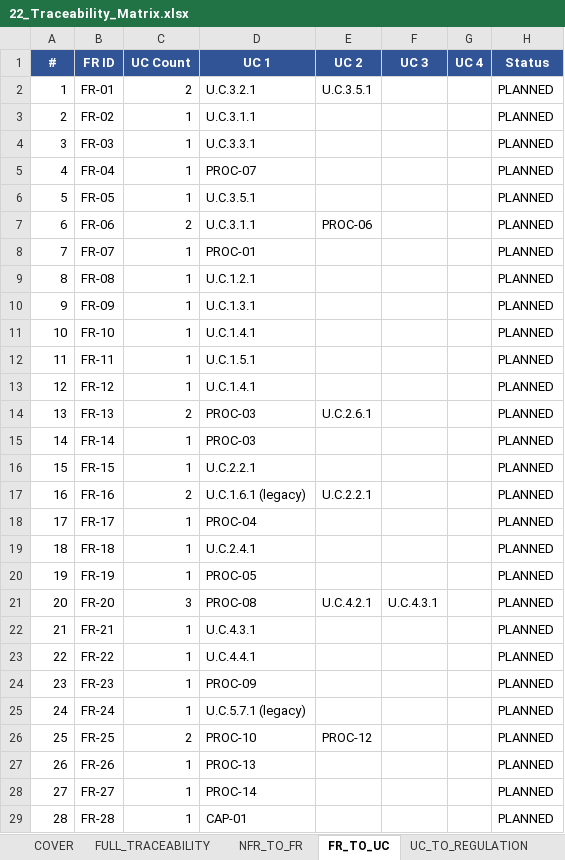
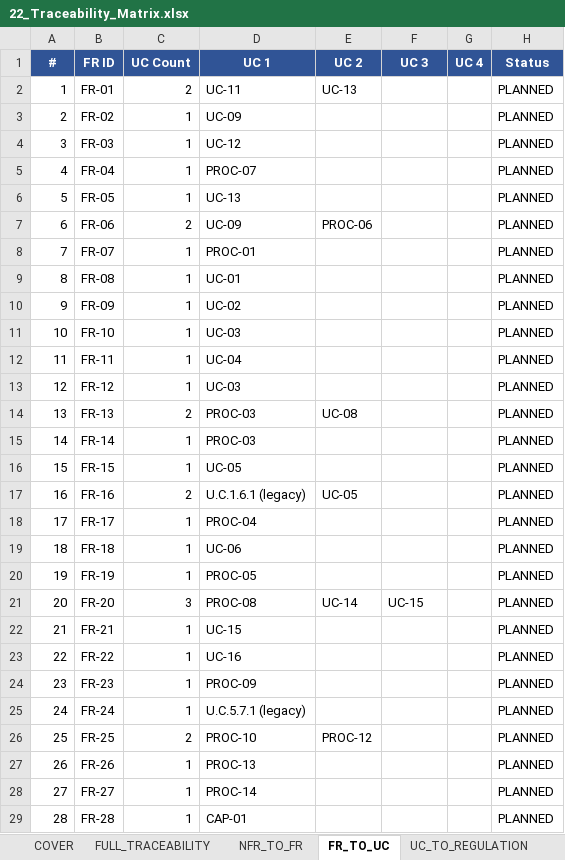
Before and after one commit to pauloribeiro16/Methodology_compact, an Excel workbook: 02_CASES/Case_01_TinyTask_SaaS/03_PHASE3_DECOMPOSITION_RICH/22_Traceability_Matrix.xlsx, sheet FR_TO_UC, drawn as a sheet; only a part is shown; values as stored, in another font and other column widths than the file's, no borders; the diff names each change by its address in the sheet, - before the commit and + after, or states it on an @@ line.

```diff
--- a/02_CASES/Case_01_TinyTask_SaaS/03_PHASE3_DECOMPOSITION_RICH/22_Traceability_Matrix.xlsx (sheet FR_TO_UC)
+++ b/02_CASES/Case_01_TinyTask_SaaS/03_PHASE3_DECOMPOSITION_RICH/22_Traceability_Matrix.xlsx (sheet FR_TO_UC)
-D2 (UC 1): U.C.3.2.1
+D2 (UC 1): UC-11
-E2 (UC 2): U.C.3.5.1
+E2 (UC 2): UC-13
-D3 (UC 1): U.C.3.1.1
+D3 (UC 1): UC-09
-D4 (UC 1): U.C.3.3.1
+D4 (UC 1): UC-12
-D6 (UC 1): U.C.3.5.1
+D6 (UC 1): UC-13
-D7 (UC 1): U.C.3.1.1
+D7 (UC 1): UC-09
-D9 (UC 1): U.C.1.2.1
+D9 (UC 1): UC-01
-D10 (UC 1): U.C.1.3.1
+D10 (UC 1): UC-02
-D11 (UC 1): U.C.1.4.1
+D11 (UC 1): UC-03
-D12 (UC 1): U.C.1.5.1
+D12 (UC 1): UC-04
-D13 (UC 1): U.C.1.4.1
+D13 (UC 1): UC-03
-E14 (UC 2): U.C.2.6.1
+E14 (UC 2): UC-08
-D16 (UC 1): U.C.2.2.1
+D16 (UC 1): UC-05
-E17 (UC 2): U.C.2.2.1
+E17 (UC 2): UC-05
-D19 (UC 1): U.C.2.4.1
+D19 (UC 1): UC-06
-E21 (UC 2): U.C.4.2.1
+E21 (UC 2): UC-14
-F21 (UC 3): U.C.4.3.1
+F21 (UC 3): UC-15
-D22 (UC 1): U.C.4.3.1
+D22 (UC 1): UC-15
-D23 (UC 1): U.C.4.4.1
+D23 (UC 1): UC-16
```
Also changed, not shown: sheet FUNCUC_TO_SECUC, sheet UC_TO_REGULATION, sheet MUC_TO_MITIGATION, sheet FULL_TRACEABILITY, sheet COVER, 34 other files.
